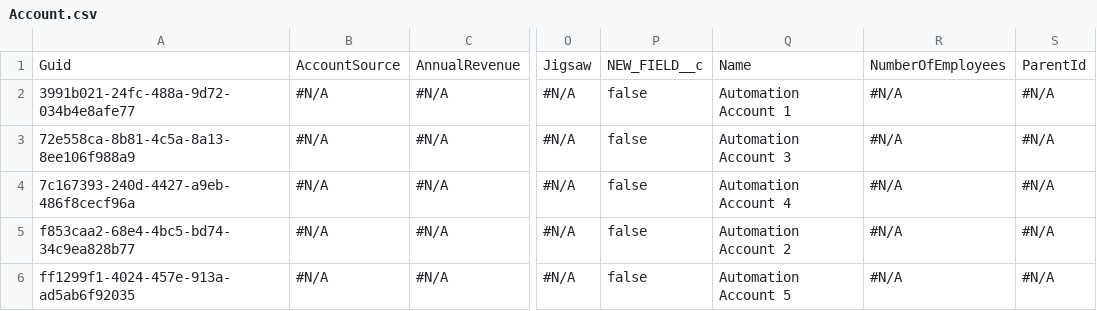
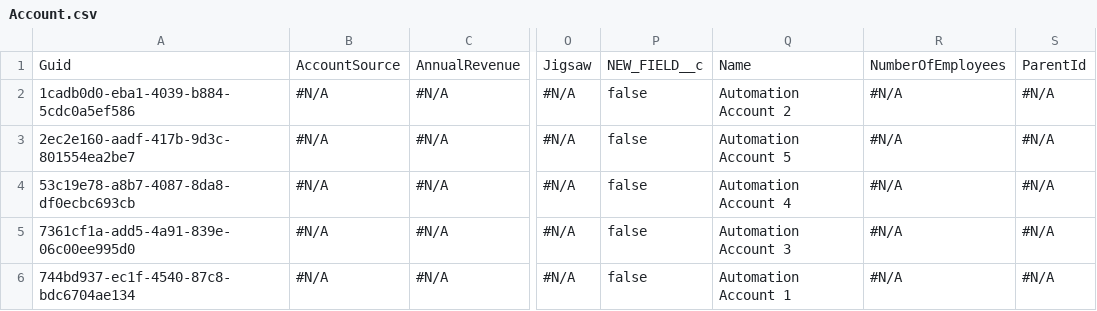
Before and after one commit to Asnafshaikh/Test-Regresion, a CSV file: Account.csv, drawn as a sheet; only a part is shown, gaps mark what is left out; the diff names each change by its address in the sheet, - before the commit and + after, or states it on an @@ line.

Commit message:
Automation VC GitHub Commit

```diff
--- a/Account.csv
+++ b/Account.csv
-A2: 3991b021-24fc-488a-9d72-034b4e8afe77
+A2: 1cadb0d0-eba1-4039-b884-5cdc0a5ef586
-Q2: Automation Account 1
+Q2: Automation Account 2
-A3: 72e558ca-8b81-4c5a-8a13-8ee106f988a9
+A3: 2ec2e160-aadf-417b-9d3c-801554ea2be7
-Q3: Automation Account 3
+Q3: Automation Account 5
-A4: 7c167393-240d-4427-a9eb-486f8cecf96a
+A4: 53c19e78-a8b7-4087-8da8-df0ecbc693cb
-A5: f853caa2-68e4-4bc5-bd74-34c9ea828b77
+A5: 7361cf1a-add5-4a91-839e-06c00ee995d0
-Q5: Automation Account 2
+Q5: Automation Account 3
-A6: ff1299f1-4024-457e-913a-ad5ab6f92035
+A6: 744bd937-ec1f-4540-87c8-bdc6704ae134
-Q6: Automation Account 5
+Q6: Automation Account 1
```
